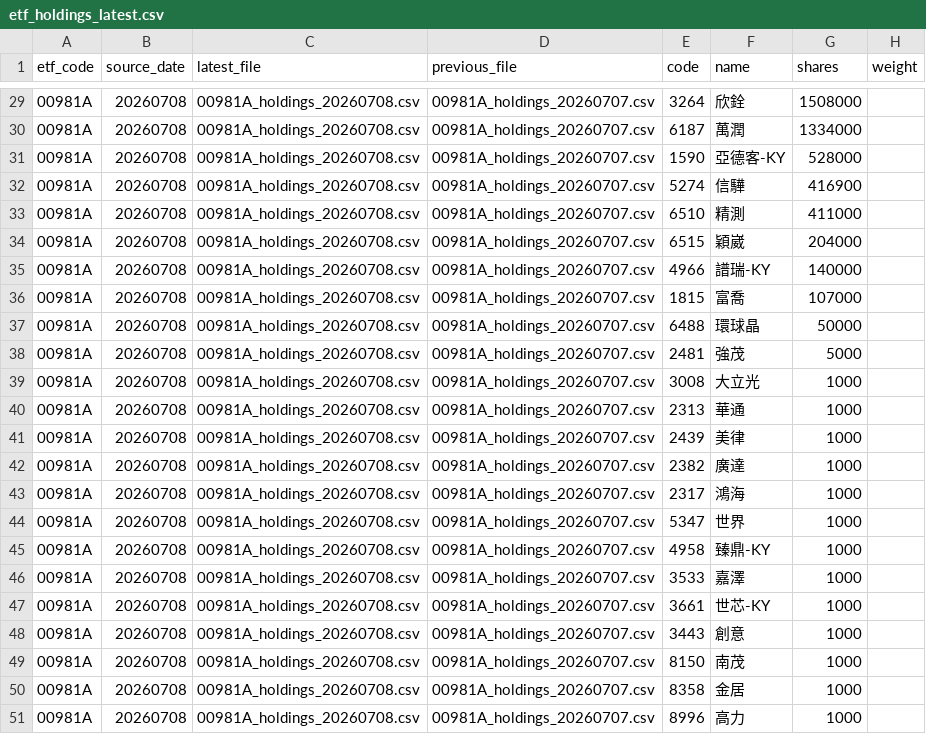
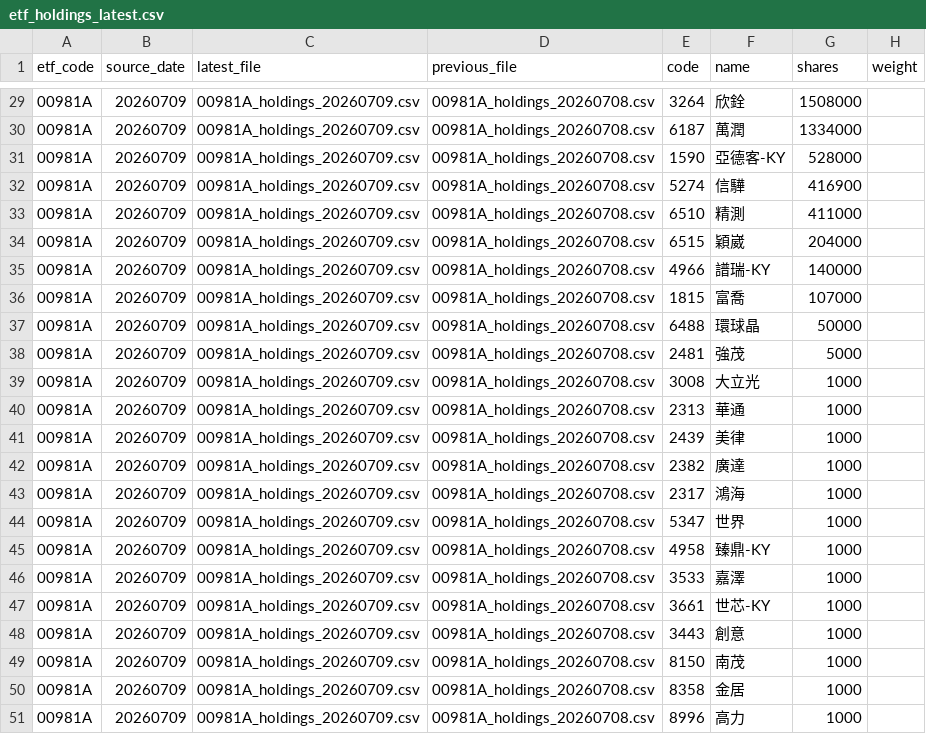
Before and after one commit to 4ru1013/taiwan-stock-screen, a CSV file: data/raw/etf_holdings_latest.csv, drawn as a sheet; only a part is shown, gaps mark what is left out; the diff covers the shown part only; the diff names each change by its address in the sheet, - before the commit and + after, or states it on an @@ line.

```diff
--- a/data/raw/etf_holdings_latest.csv
+++ b/data/raw/etf_holdings_latest.csv
-B29:B51 (source_date): 20260708
+B29:B51 (source_date): 20260709
-C29:C51 (latest_file): 00981A_holdings_20260708.csv
+C29:C51 (latest_file): 00981A_holdings_20260709.csv
-D29:D51 (previous_file): 00981A_holdings_20260707.csv
+D29:D51 (previous_file): 00981A_holdings_20260708.csv
```
Also changed, not shown: 98 edited cells elsewhere in this file, output/candidate_pool.csv, 5 other files.
